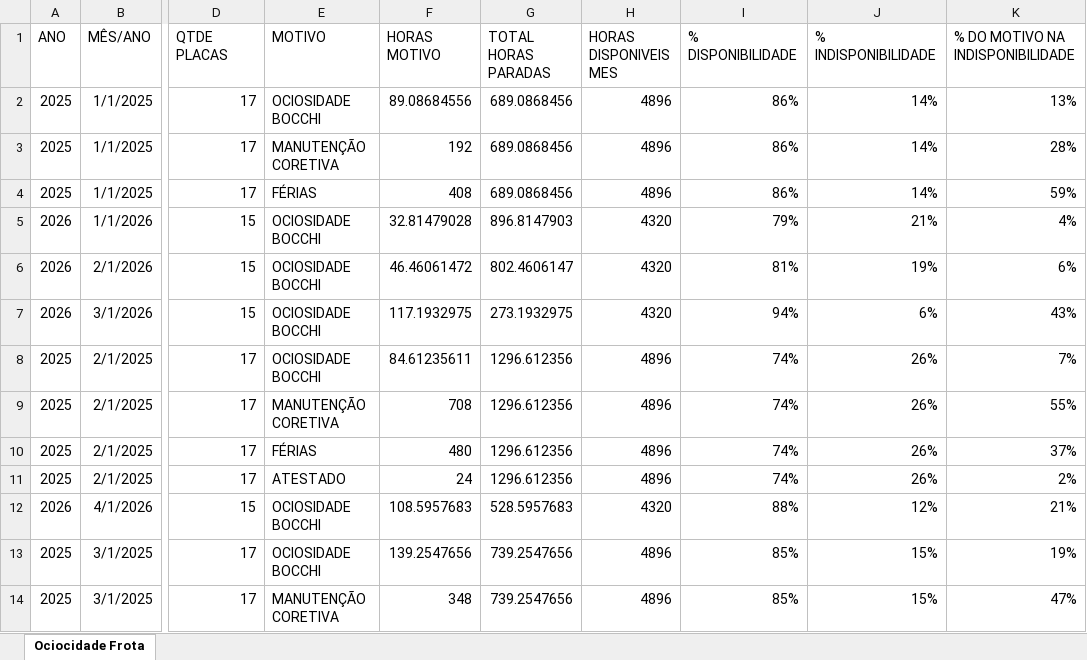
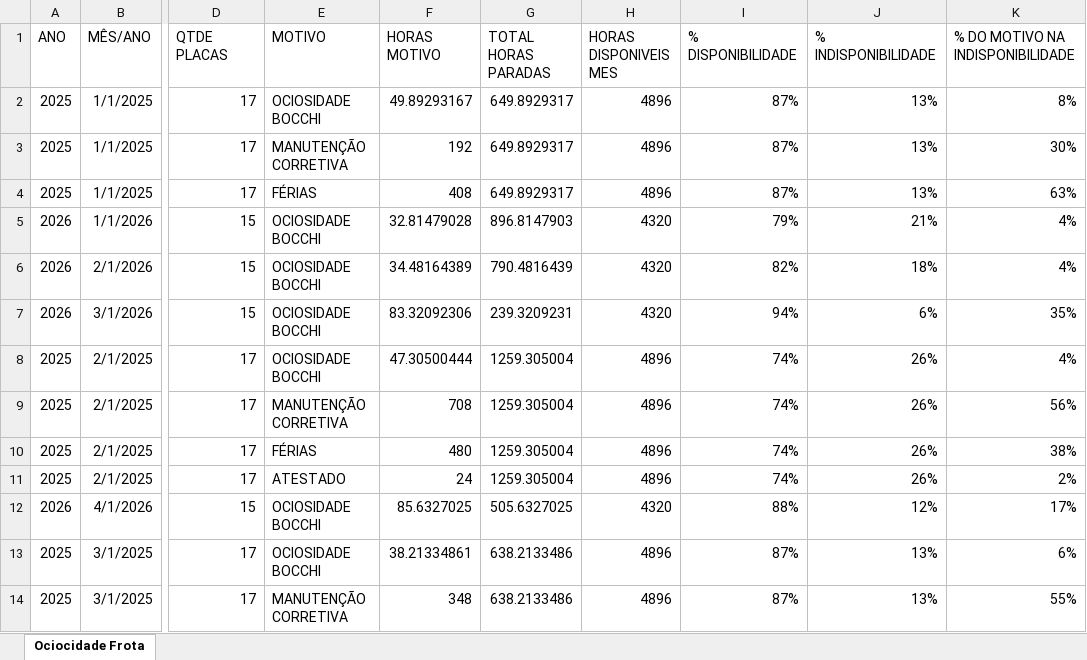
Before and after one commit to bocchi-logistica/dashboard-logistica, an Excel workbook: Disponibilidade Frota_powerquery.xlsx, sheet Ociocidade Frota, drawn as a sheet; only a part is shown, gaps mark what is left out; values as stored, in another font and other column widths than the file's, no borders; table styles not drawn; the diff covers the shown part only; the diff names each change by its address in the sheet, - before the commit and + after, or states it on an @@ line.

```diff
--- a/Disponibilidade Frota_powerquery.xlsx (sheet Ociocidade Frota)
+++ b/Disponibilidade Frota_powerquery.xlsx (sheet Ociocidade Frota)
-F2 (HORAS MOTIVO): 89.08684556
+F2 (HORAS MOTIVO): 49.89293167
-G2:G4 (TOTAL HORAS PARADAS): 689.0868456
+G2:G4 (TOTAL HORAS PARADAS): 649.8929317
-I2:I4 (% DISPONIBILIDADE): 86%
+I2:I4 (% DISPONIBILIDADE): 87%
-J2:J4 (% INDISPONIBILIDADE): 14%
+J2:J4 (% INDISPONIBILIDADE): 13%
-K2 (% DO MOTIVO NA INDISPONIBILIDADE): 13%
+K2 (% DO MOTIVO NA INDISPONIBILIDADE): 8%
-E3 (MOTIVO): MANUTENÇÃO CORETIVA
+E3 (MOTIVO): MANUTENÇÃO CORRETIVA
-K3 (% DO MOTIVO NA INDISPONIBILIDADE): 28%
+K3 (% DO MOTIVO NA INDISPONIBILIDADE): 30%
-K4 (% DO MOTIVO NA INDISPONIBILIDADE): 59%
+K4 (% DO MOTIVO NA INDISPONIBILIDADE): 63%
-F6 (HORAS MOTIVO): 46.46061472
+F6 (HORAS MOTIVO): 34.48164389
-G6 (TOTAL HORAS PARADAS): 802.4606147
+G6 (TOTAL HORAS PARADAS): 790.4816439
-I6 (% DISPONIBILIDADE): 81%
+I6 (% DISPONIBILIDADE): 82%
-J6 (% INDISPONIBILIDADE): 19%
+J6 (% INDISPONIBILIDADE): 18%
-K6 (% DO MOTIVO NA INDISPONIBILIDADE): 6%
+K6 (% DO MOTIVO NA INDISPONIBILIDADE): 4%
-F7 (HORAS MOTIVO): 117.1932975
+F7 (HORAS MOTIVO): 83.32092306
-G7 (TOTAL HORAS PARADAS): 273.1932975
+G7 (TOTAL HORAS PARADAS): 239.3209231
-K7 (% DO MOTIVO NA INDISPONIBILIDADE): 43%
+K7 (% DO MOTIVO NA INDISPONIBILIDADE): 35%
-F8 (HORAS MOTIVO): 84.61235611
+F8 (HORAS MOTIVO): 47.30500444
-G8:G11 (TOTAL HORAS PARADAS): 1296.612356
+G8:G11 (TOTAL HORAS PARADAS): 1259.305004
-K8 (% DO MOTIVO NA INDISPONIBILIDADE): 7%
+K8 (% DO MOTIVO NA INDISPONIBILIDADE): 4%
-E9 (MOTIVO): MANUTENÇÃO CORETIVA
+E9 (MOTIVO): MANUTENÇÃO CORRETIVA
-K9 (% DO MOTIVO NA INDISPONIBILIDADE): 55%
+K9 (% DO MOTIVO NA INDISPONIBILIDADE): 56%
-K10 (% DO MOTIVO NA INDISPONIBILIDADE): 37%
+K10 (% DO MOTIVO NA INDISPONIBILIDADE): 38%
-F12 (HORAS MOTIVO): 108.5957683
+F12 (HORAS MOTIVO): 85.6327025
-G12 (TOTAL HORAS PARADAS): 528.5957683
+G12 (TOTAL HORAS PARADAS): 505.6327025
-K12 (% DO MOTIVO NA INDISPONIBILIDADE): 21%
+K12 (% DO MOTIVO NA INDISPONIBILIDADE): 17%
-F13 (HORAS MOTIVO): 139.2547656
+F13 (HORAS MOTIVO): 38.21334861
-G13:G14 (TOTAL HORAS PARADAS): 739.2547656
+G13:G14 (TOTAL HORAS PARADAS): 638.2133486
-I13:I14 (% DISPONIBILIDADE): 85%
+I13:I14 (% DISPONIBILIDADE): 87%
-J13:J14 (% INDISPONIBILIDADE): 15%
+J13:J14 (% INDISPONIBILIDADE): 13%
-K13 (% DO MOTIVO NA INDISPONIBILIDADE): 19%
+K13 (% DO MOTIVO NA INDISPONIBILIDADE): 6%
-E14 (MOTIVO): MANUTENÇÃO CORETIVA
+E14 (MOTIVO): MANUTENÇÃO CORRETIVA
-K14 (% DO MOTIVO NA INDISPONIBILIDADE): 47%
+K14 (% DO MOTIVO NA INDISPONIBILIDADE): 55%
```
Also changed, not shown: 11 added rows, 1 removed row and 125 edited cells elsewhere in this sheet, Base frete e despesa frota.xlsx, atendimento Demanda _ powerquerry.xlsx, 3 other files.
